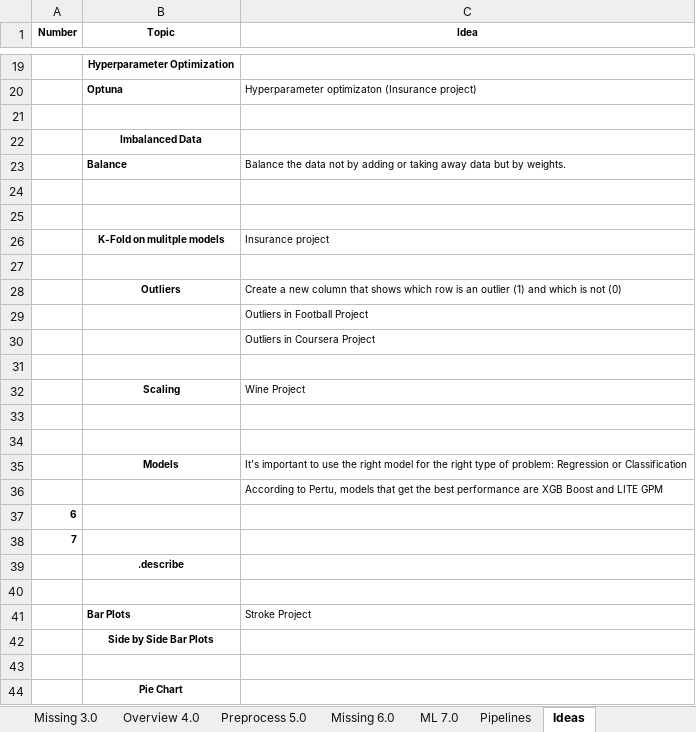
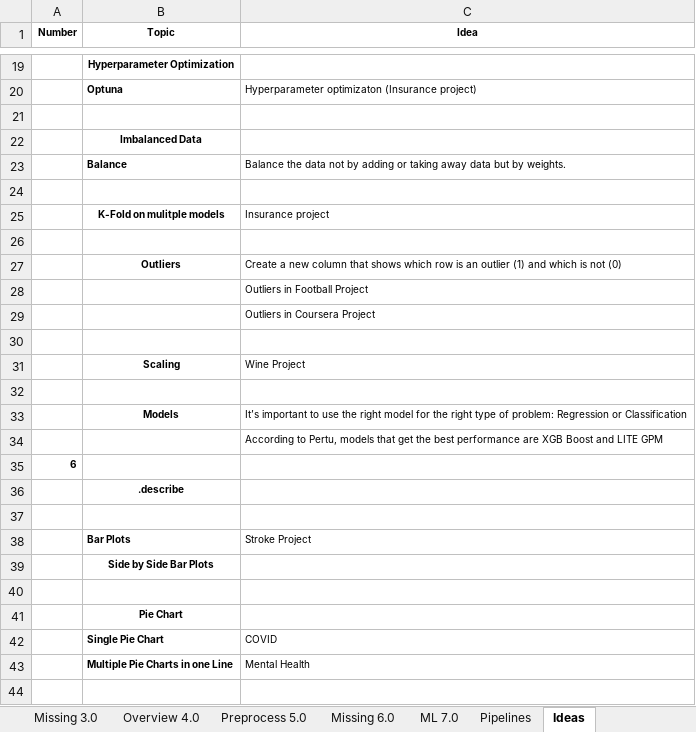
Before and after one commit to KevinNourian/Titanic, an Excel workbook: Documentation/Titanic.xlsx, sheet Ideas, drawn as a sheet; only a part is shown, gaps mark what is left out; the shorter side is filled out with more unchanged rows; values as stored, in another font and other column widths than the file's, no borders; the diff names each change by its address in the sheet, - before the commit and + after, or states it on an @@ line.

Commit message:
Titanic 7.0.1

```diff
--- a/Documentation/Titanic.xlsx (sheet Ideas)
+++ b/Documentation/Titanic.xlsx (sheet Ideas)
-row 25: (empty)
-row 34: (empty)
-row 38: 7
```
Also changed, not shown: 3 other files.
